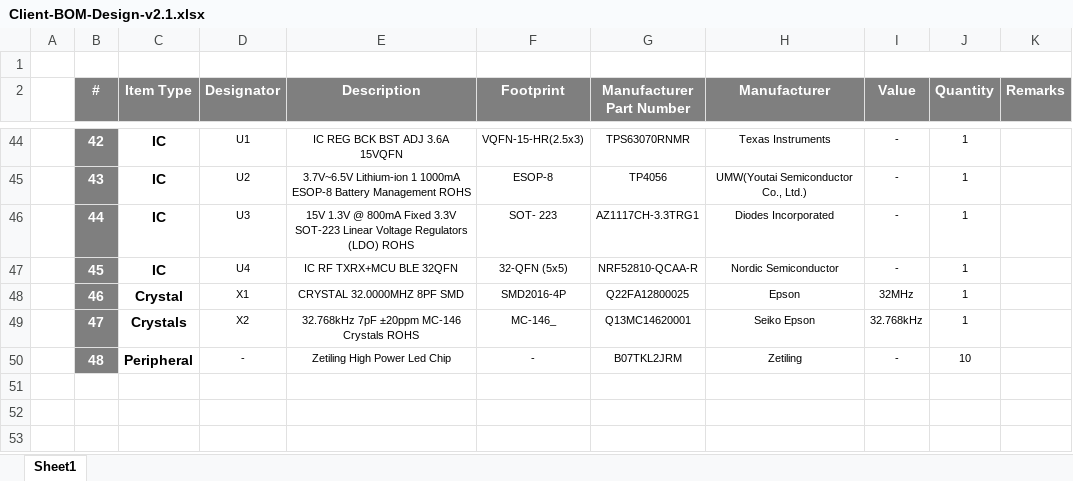
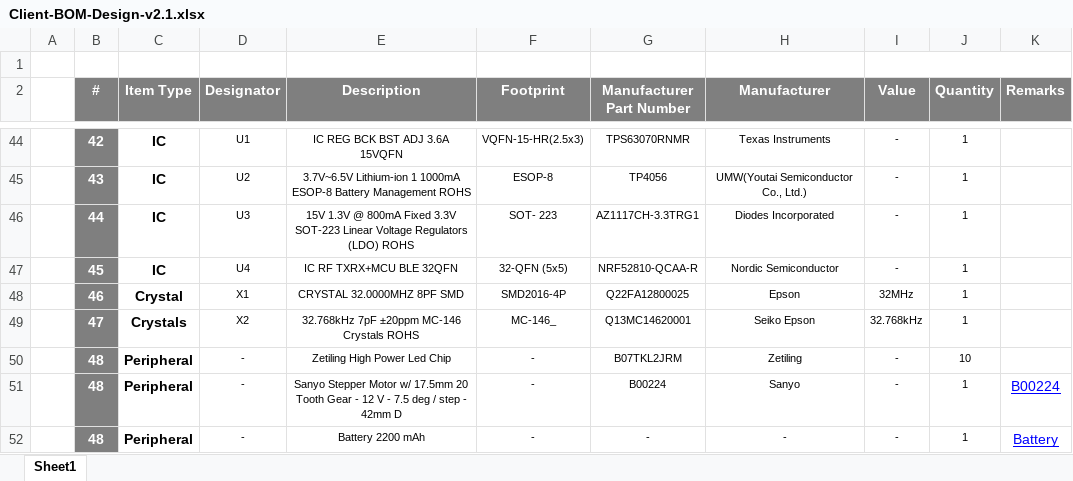
Before and after one commit to eSpark-Backup/enlilishaya-windmillcircuit, an Excel workbook: Design-Files/Design-v2.1/Deliverables/BOM/Client-BOM-Design-v2.1.xlsx, sheet Sheet1, drawn as a sheet; only a part is shown, gaps mark what is left out; values as stored, in another font and other column widths than the file's, no borders; the diff names each change by its address in the sheet, - before the commit and + after, or states it on an @@ line.

```diff
--- a/Design-Files/Design-v2.1/Deliverables/BOM/Client-BOM-Design-v2.1.xlsx (sheet Sheet1)
+++ b/Design-Files/Design-v2.1/Deliverables/BOM/Client-BOM-Design-v2.1.xlsx (sheet Sheet1)
+row 51:  | 48 | Peripheral | - | Sanyo Stepper Motor w/ 17.5mm 20 Tooth Gear - 12 V - 7.5 deg / step - 42mm D | - | B00224 | Sanyo | - | 1 | B00224
+row 52:  | 48 | Peripheral | - | Battery 2200 mAh | - | - | - | - | 1 | Battery
```
Also changed, not shown: 1 other file.
